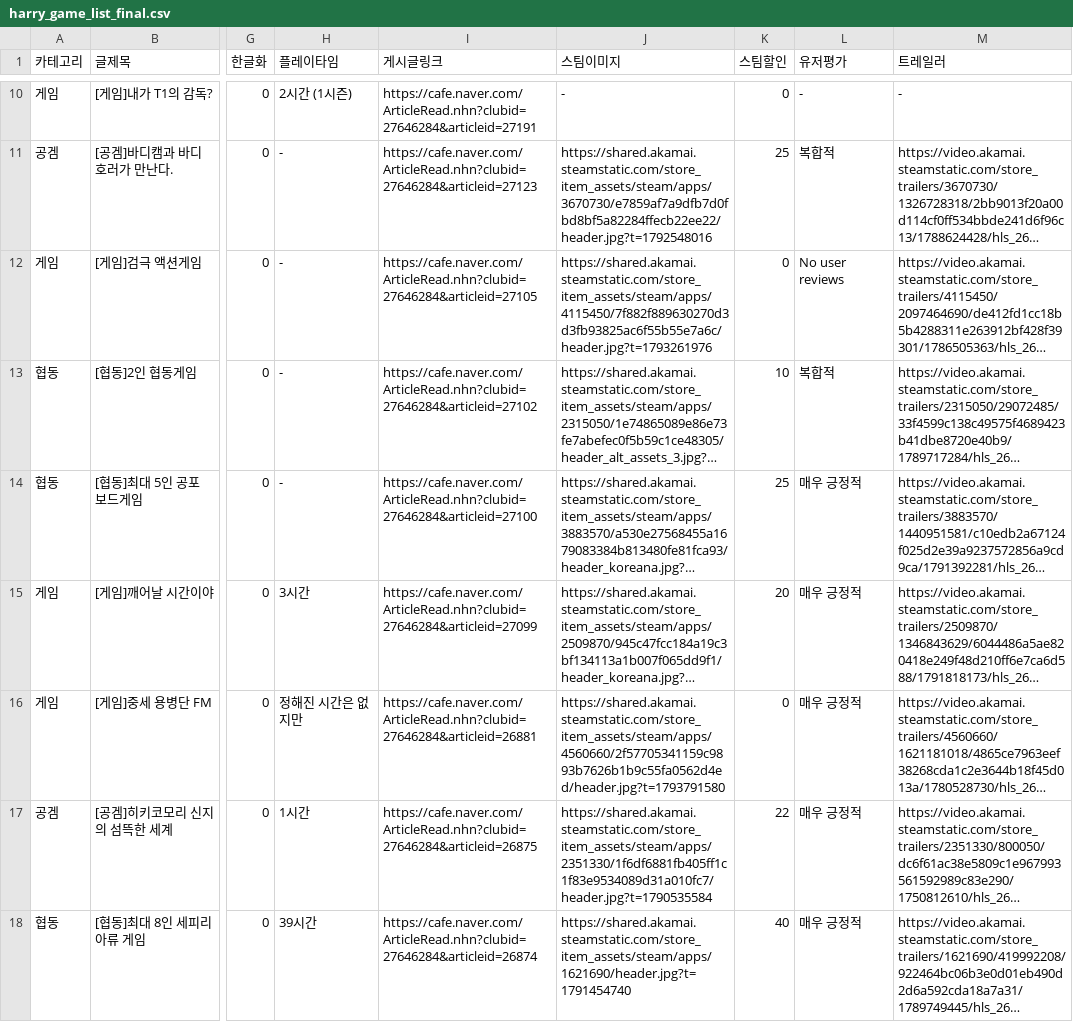
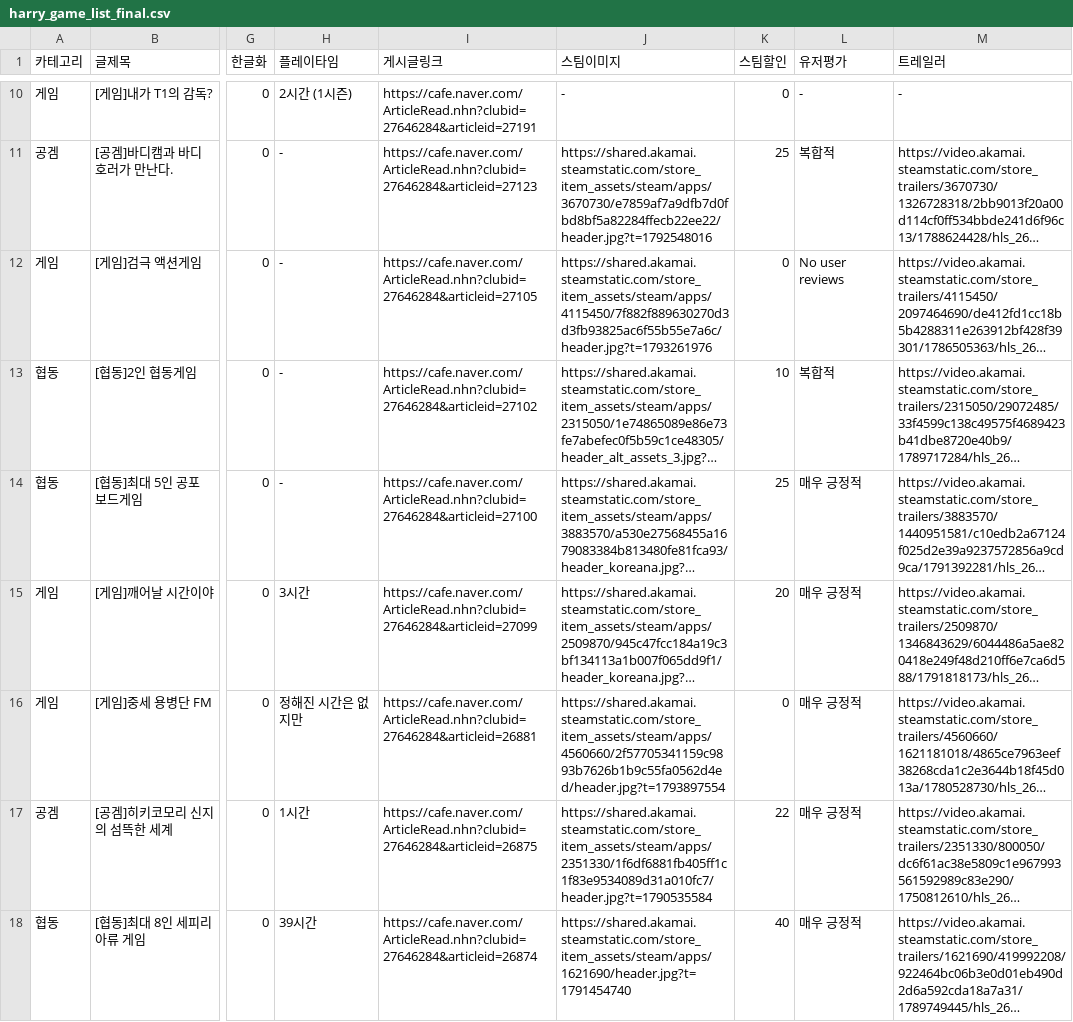
Before and after one commit to xnoa03/harry-game-list, a CSV file: harry_game_list_final.csv, drawn as a sheet; only a part is shown, gaps mark what is left out; long unchanged cells end in …; the diff covers the shown part only; the diff names each change by its address in the sheet, - before the commit and + after, or states it on an @@ line.

```diff
--- a/harry_game_list_final.csv
+++ b/harry_game_list_final.csv
-J16 (스팀이미지): https://shared.akamai.steamstatic.com/store_item_assets/steam/apps/4560660/2f57705341159c9893b7626b1b9c55fa0562d4ed/header.jpg?t=1793791580
+J16 (스팀이미지): https://shared.akamai.steamstatic.com/store_item_assets/steam/apps/4560660/2f57705341159c9893b7626b1b9c55fa0562d4ed/header.jpg?t=1793897554
```
Also changed, not shown: 2 edited cells elsewhere in this file, 1 other file.
